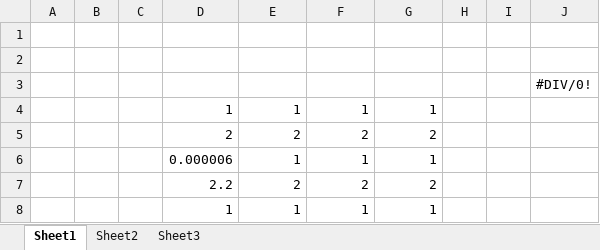
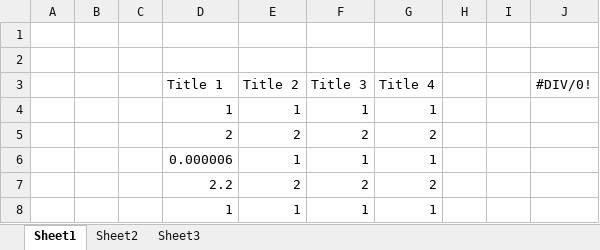
Before and after one commit to doctormartin67/DC, an Excel workbook: lib/excel/example.xlsx, sheet Sheet1, drawn as a sheet; values as stored, in another font and other column widths than the file's, no borders; removed rows and columns are numbered as before the commit, all else as after; the diff names each change by its address in the sheet, - before the commit and + after, or states it on an @@ line.

```diff
--- a/lib/excel/example.xlsx (sheet Sheet1)
+++ b/lib/excel/example.xlsx (sheet Sheet1)
-row 3:  |  |  |  |  |  |  |  |  | #DIV/0!
+row 3:  |  |  | Title 1 | Title 2 | Title 3 | Title 4 |  |  | #DIV/0!
```
Also changed, not shown: 10 other files.
